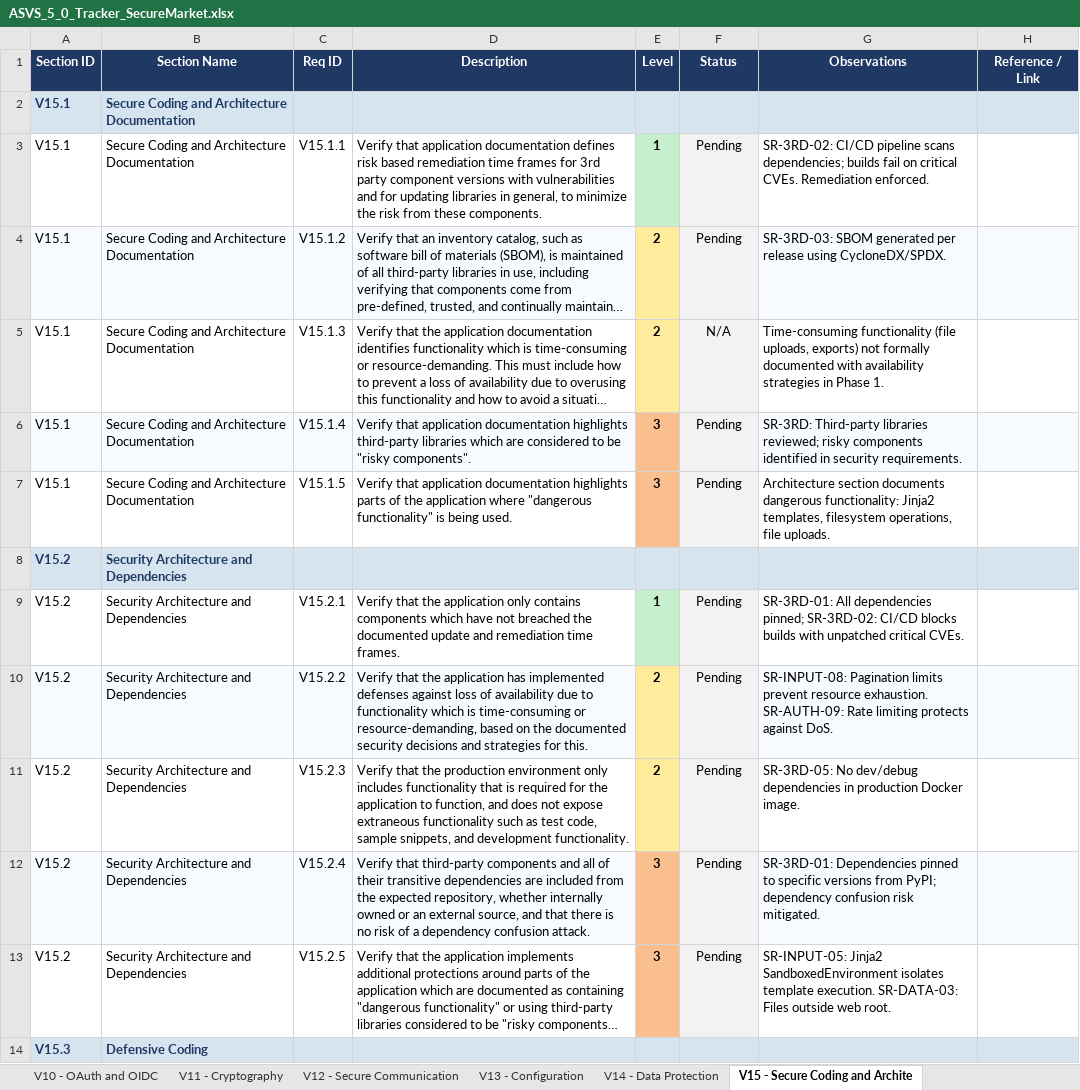
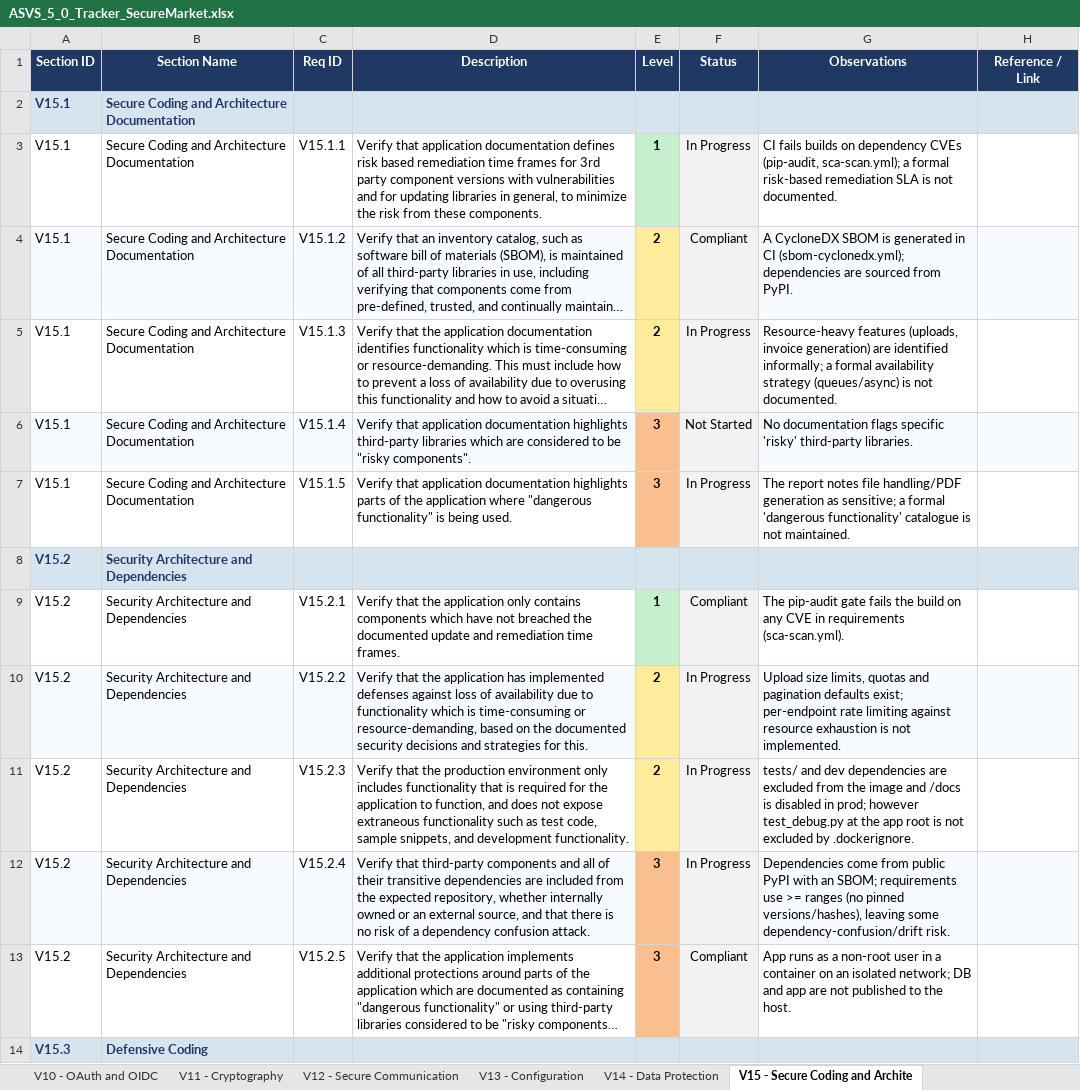
Before and after one commit to jpedroal11/desofs2026_tue_crr_1, an Excel workbook: Deliverables/Phase_2/ASVS_5_0_Tracker_SecureMarket.xlsx, sheet V15 - Secure Coding and Archite, drawn as a sheet; only a part is shown; long unchanged cells end in …; values as stored, in another font and other column widths than the file's, no borders; conditional formats not drawn; the diff covers the shown part only; the diff names each change by its address in the sheet, - before the commit and + after, or states it on an @@ line.

```diff
--- a/Deliverables/Phase_2/ASVS_5_0_Tracker_SecureMarket.xlsx (sheet V15 - Secure Coding and Archite)
+++ b/Deliverables/Phase_2/ASVS_5_0_Tracker_SecureMarket.xlsx (sheet V15 - Secure Coding and Archite)
-F3 (Status): Pending
+F3 (Status): In Progress
-G3 (Observations): SR-3RD-02: CI/CD pipeline scans dependencies; builds fail on critical CVEs. Remediation enforced.
+G3 (Observations): CI fails builds on dependency CVEs (pip-audit, sca-scan.yml); a formal risk-based remediation SLA is not documented.
-F4 (Status): Pending
+F4 (Status): Compliant
-G4 (Observations): SR-3RD-03: SBOM generated per release using CycloneDX/SPDX.
+G4 (Observations): A CycloneDX SBOM is generated in CI (sbom-cyclonedx.yml); dependencies are sourced from PyPI.
-F5 (Status): N/A
+F5 (Status): In Progress
-G5 (Observations): Time-consuming functionality (file uploads, exports) not formally documented with availability strategies in Phase 1.
+G5 (Observations): Resource-heavy features (uploads, invoice generation) are identified informally; a formal availability strategy (queues/async) is not documented.
-F6 (Status): Pending
+F6 (Status): Not Started
-G6 (Observations): SR-3RD: Third-party libraries reviewed; risky components identified in security requirements.
+G6 (Observations): No documentation flags specific 'risky' third-party libraries.
-F7 (Status): Pending
+F7 (Status): In Progress
-G7 (Observations): Architecture section documents dangerous functionality: Jinja2 templates, filesystem operations, file uploads.
+G7 (Observations): The report notes file handling/PDF generation as sensitive; a formal 'dangerous functionality' catalogue is not maintained.
-F9 (Status): Pending
+F9 (Status): Compliant
-G9 (Observations): SR-3RD-01: All dependencies pinned; SR-3RD-02: CI/CD blocks builds with unpatched critical CVEs.
+G9 (Observations): The pip-audit gate fails the build on any CVE in requirements (sca-scan.yml).
-F10:F12 (Status): Pending
+F10:F12 (Status): In Progress
-G10 (Observations): SR-INPUT-08: Pagination limits prevent resource exhaustion. SR-AUTH-09: Rate limiting protects against DoS.
+G10 (Observations): Upload size limits, quotas and pagination defaults exist; per-endpoint rate limiting against resource exhaustion is not implemented.
-G11 (Observations): SR-3RD-05: No dev/debug dependencies in production Docker image.
+G11 (Observations): tests/ and dev dependencies are excluded from the image and /docs is disabled in prod; however test_debug.py at the app root is not excluded by .dockerignore.
-G12 (Observations): SR-3RD-01: Dependencies pinned to specific versions from PyPI; dependency confusion risk mitigated.
+G12 (Observations): Dependencies come from public PyPI with an SBOM; requirements use >= ranges (no pinned versions/hashes), leaving some dependency-confusion/drift risk.
-F13 (Status): Pending
+F13 (Status): Compliant
-G13 (Observations): SR-INPUT-05: Jinja2 SandboxedEnvironment isolates template execution. SR-DATA-03: Files outside web root.
+G13 (Observations): App runs as a non-root user in a container on an isolated network; DB and app are not published to the host.
```
Also changed, not shown: 22 edited cells elsewhere in this sheet, sheet V10 - OAuth and OIDC, sheet V3 - Web Frontend Security, sheet V1 - Encoding and Sanitization, sheet V11 - Cryptography, sheet V13 - Configuration, sheet V16 - Security Logging and Erro, 7 more sheets.
